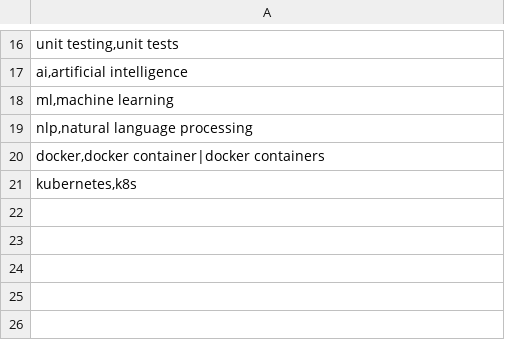
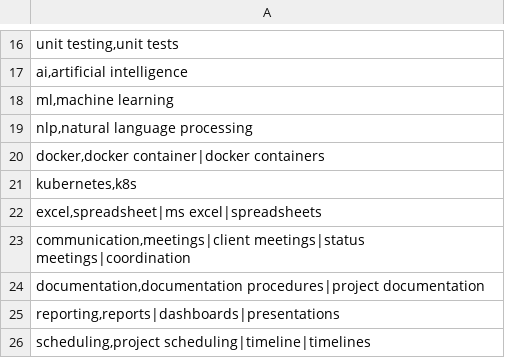
Before and after one commit to shruti-harayan/AI-Resume-Analyzer, a CSV file: backend/skill_aliases.csv, drawn as a sheet; only a part is shown, gaps mark what is left out.

```diff
--- a/backend/skill_aliases.csv
+++ b/backend/skill_aliases.csv
@@ -21 +21,6 @@
 "kubernetes,k8s"
+"excel,spreadsheet|ms excel|spreadsheets"
+"communication,meetings|client meetings|status meetings|coordination"
+"documentation,documentation procedures|project documentation"
+"reporting,reports|dashboards|presentations"
+"scheduling,project scheduling|timeline|timelines"
```
Also changed, not shown: 2 other files.
